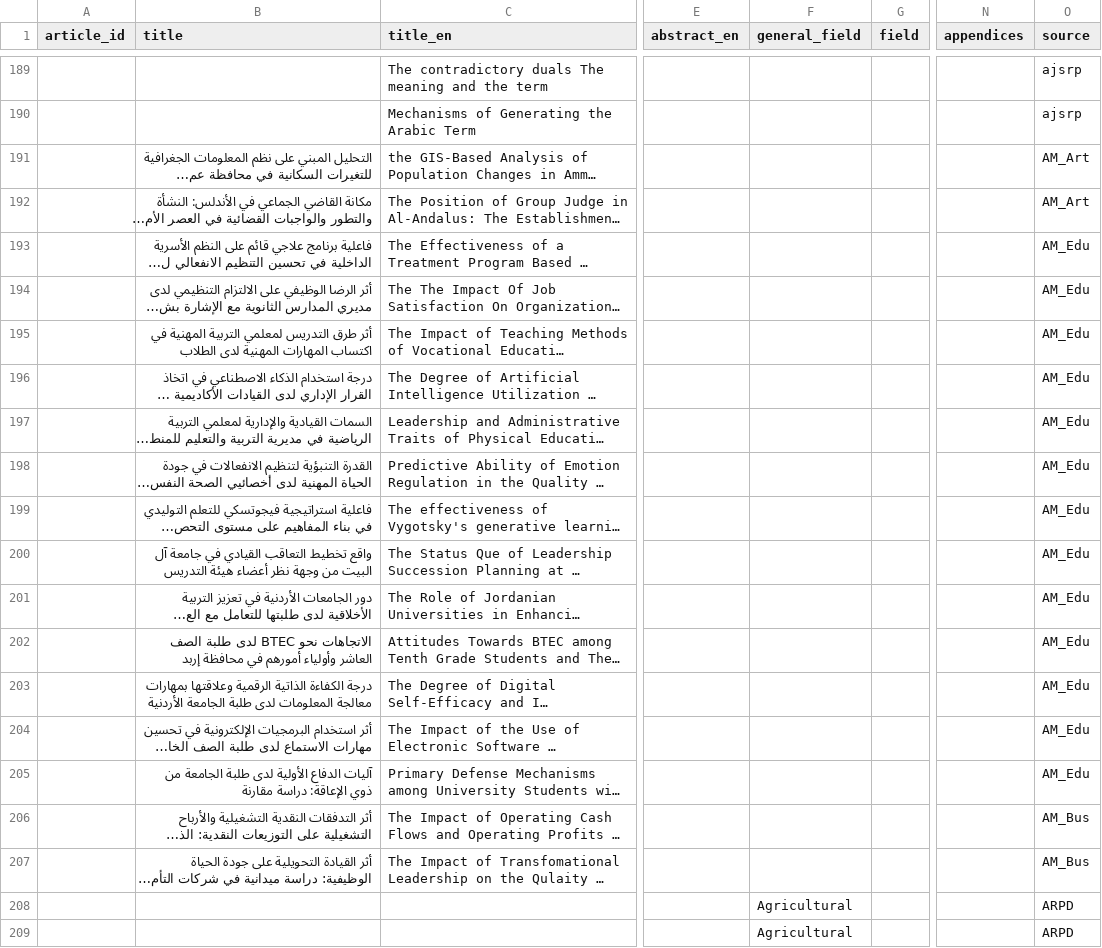
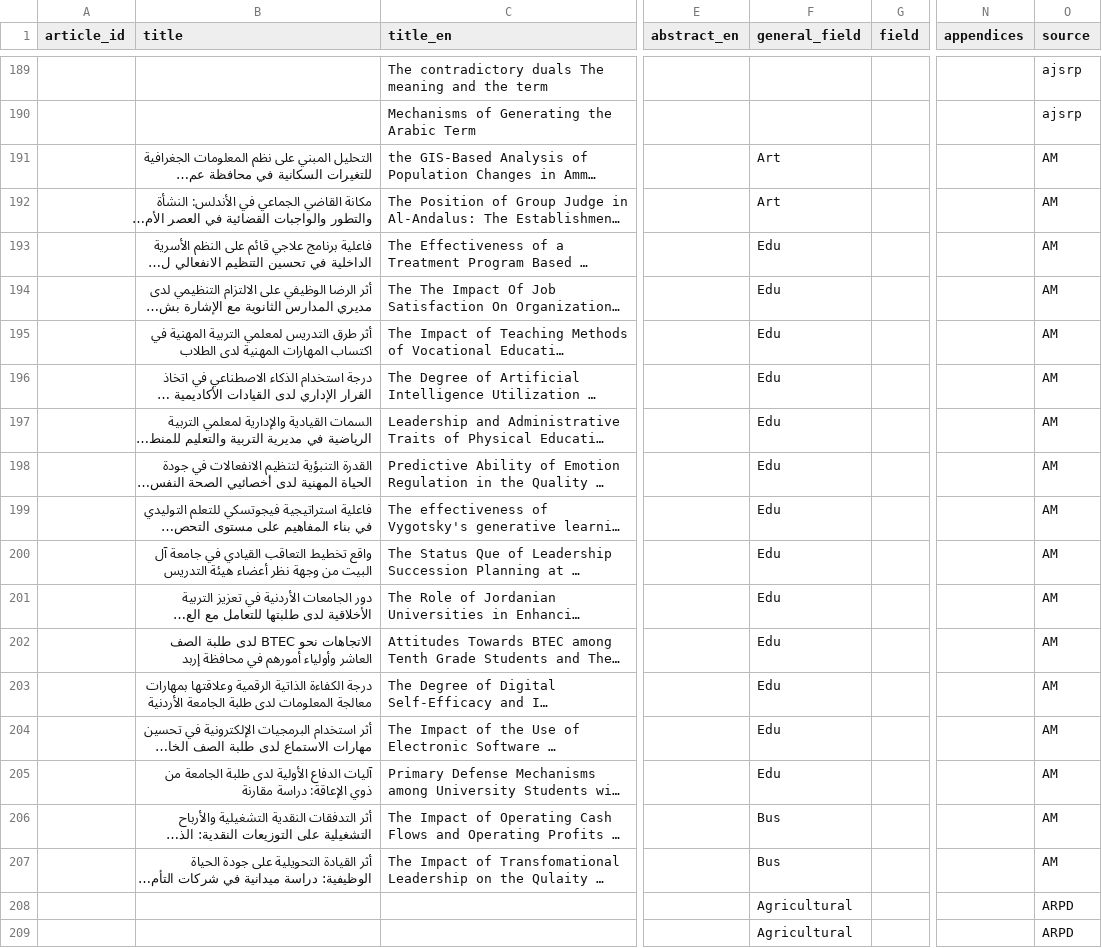
Before and after one commit to Mahmoud-ABK/NLP-but-in-arabic, a CSV file: scrapping/pdflist.csv (was scrapping/fullarticles.csv), drawn as a sheet; only a part is shown, gaps mark what is left out; long unchanged cells end in …; the diff names each change by its address in the sheet, - before the commit and + after, or states it on an @@ line.

```diff
--- a/scrapping/fullarticles.csv
+++ b/scrapping/pdflist.csv
-F191:F192 (general_field): (empty)
+F191:F192 (general_field): Art
-O191:O192 (source): AM_Art
+O191:O192 (source): AM
-F193:F205 (general_field): (empty)
+F193:F205 (general_field): Edu
-O193:O205 (source): AM_Edu
+O193:O205 (source): AM
-F206:F207 (general_field): (empty)
+F206:F207 (general_field): Bus
-O206:O207 (source): AM_Bus
+O206:O207 (source): AM
```
Also changed, not shown: 3 other files.
